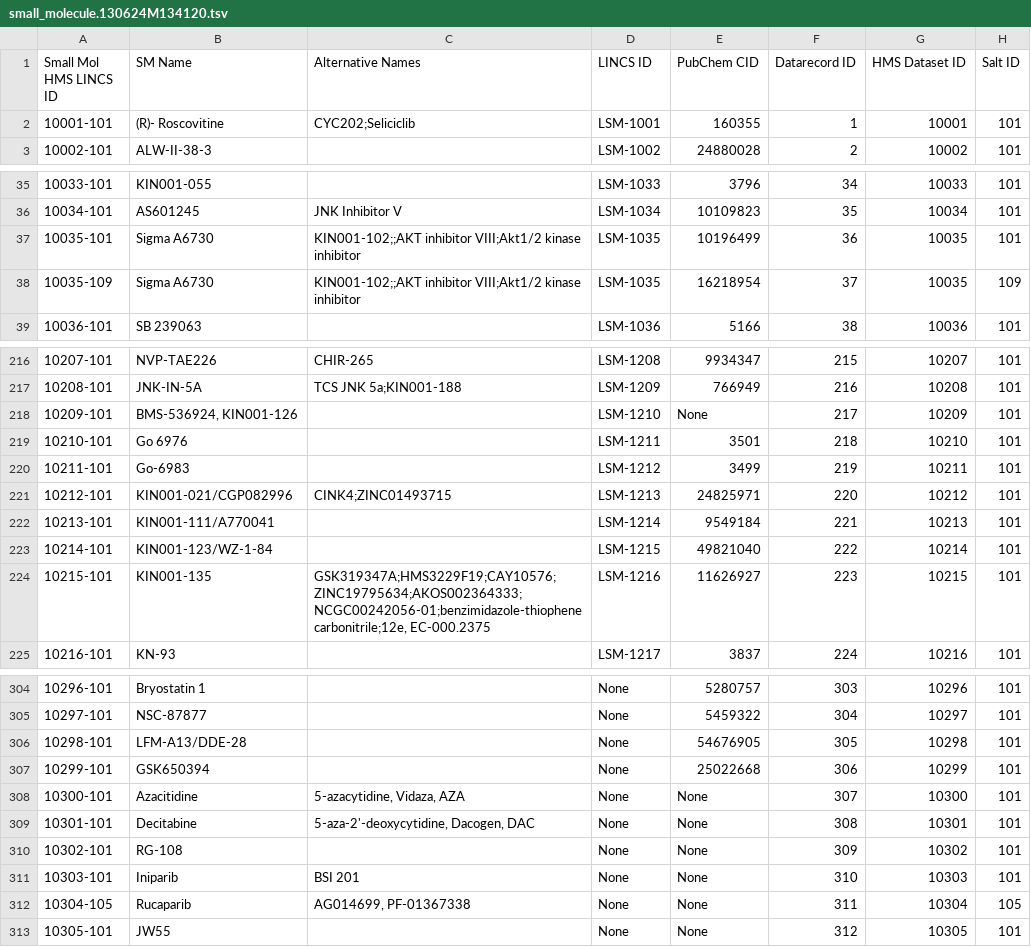
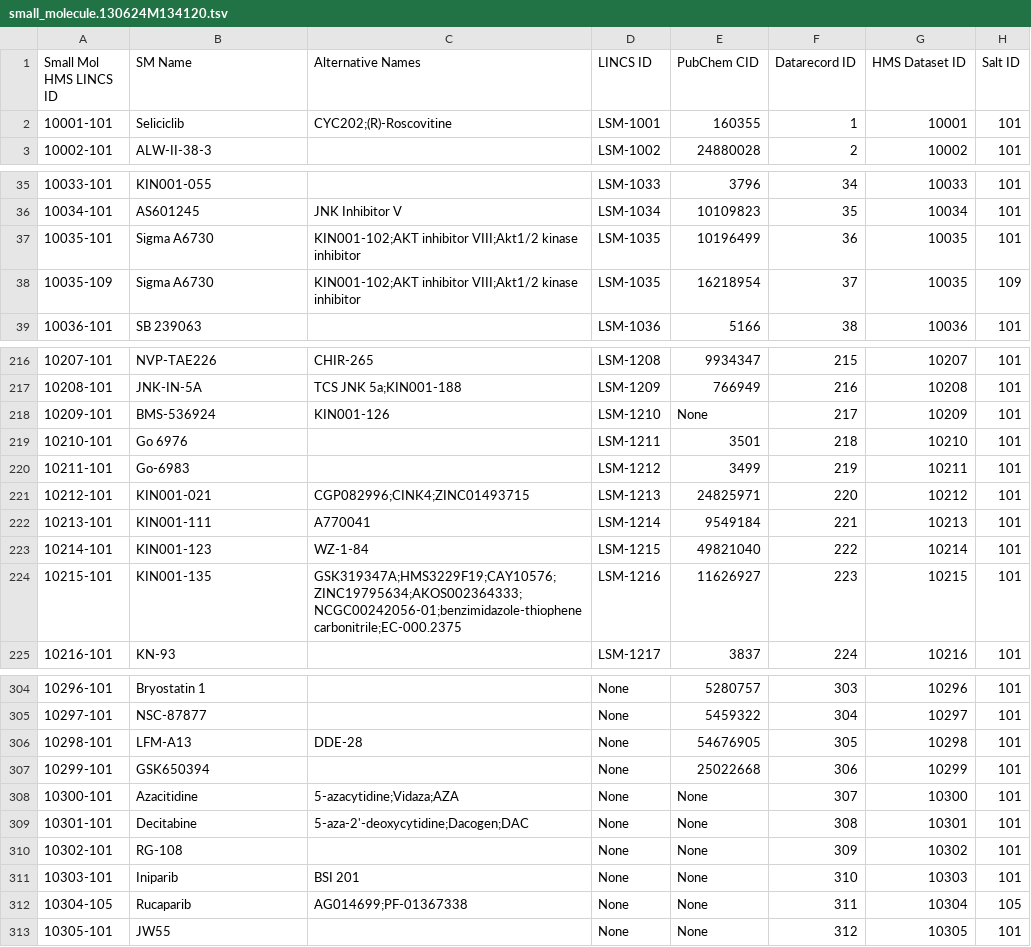
Before and after one commit to jmuhlich/lincs-drug-targets, a TSV file: small_molecule.130624M134120.tsv, drawn as a sheet; only a part is shown, gaps mark what is left out; the diff covers the shown part only; the diff names each change by its address in the sheet, - before the commit and + after, or states it on an @@ line.

Commit message:
updated small_molecule...tsv

```diff
--- a/small_molecule.130624M134120.tsv
+++ b/small_molecule.130624M134120.tsv
-B2 (SM Name): (R)- Roscovitine
+B2 (SM Name): Seliciclib
-C2 (Alternative Names): CYC202;Seliciclib
+C2 (Alternative Names): CYC202;(R)-Roscovitine
-C37:C38 (Alternative Names): KIN001-102;;AKT inhibitor VIII;Akt1/2…
+C37:C38 (Alternative Names): KIN001-102;AKT inhibitor VIII;Akt1/2…
-B218 (SM Name): BMS-536924, KIN001-126
+B218 (SM Name): BMS-536924
-C218 (Alternative Names): (empty)
+C218 (Alternative Names): KIN001-126
-B221 (SM Name): KIN001-021/CGP082996
+B221 (SM Name): KIN001-021
-C221 (Alternative Names): CINK4;ZINC01493715
+C221 (Alternative Names): CGP082996;CINK4;ZINC01493715
-B222 (SM Name): KIN001-111/A770041
+B222 (SM Name): KIN001-111
-C222 (Alternative Names): (empty)
+C222 (Alternative Names): A770041
-B223 (SM Name): KIN001-123/WZ-1-84
+B223 (SM Name): KIN001-123
-C223 (Alternative Names): (empty)
+C223 (Alternative Names): WZ-1-84
-C224 (Alternative Names): GSK319347A;HMS3229F19;CAY10576;ZINC19795634;AKOS002364333;NCGC00242056-01;benzimidazole-thiophene carbonitrile;12e, EC-000.2375
+C224 (Alternative Names): GSK319347A;HMS3229F19;CAY10576;ZINC19795634;AKOS002364333;NCGC00242056-01;benzimidazole-thiophene carbonitrile;EC-000.2375
-B306 (SM Name): LFM-A13/DDE-28
+B306 (SM Name): LFM-A13
-C306 (Alternative Names): (empty)
+C306 (Alternative Names): DDE-28
-C308 (Alternative Names): 5-azacytidine, Vidaza, AZA
+C308 (Alternative Names): 5-azacytidine;Vidaza;AZA
-C309 (Alternative Names): 5-aza-2'-deoxycytidine, Dacogen, DAC
+C309 (Alternative Names): 5-aza-2'-deoxycytidine;Dacogen;DAC
-C312 (Alternative Names): AG014699, PF-01367338
+C312 (Alternative Names): AG014699;PF-01367338
```
Also changed, not shown: 3 edited cells elsewhere in this file.
